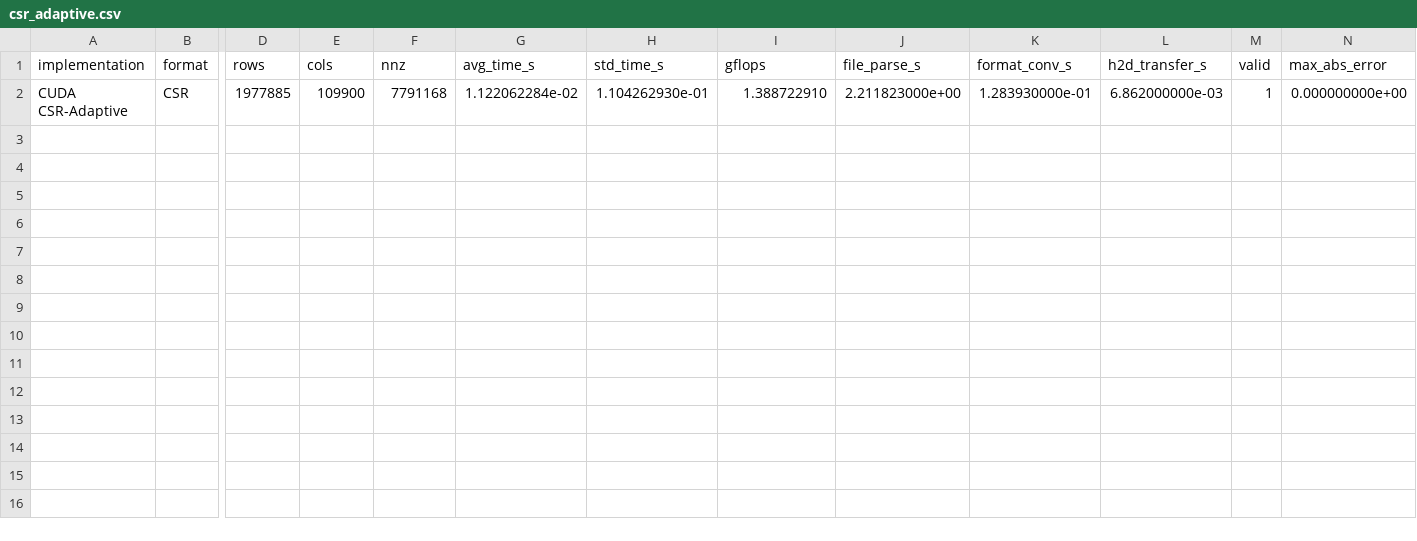
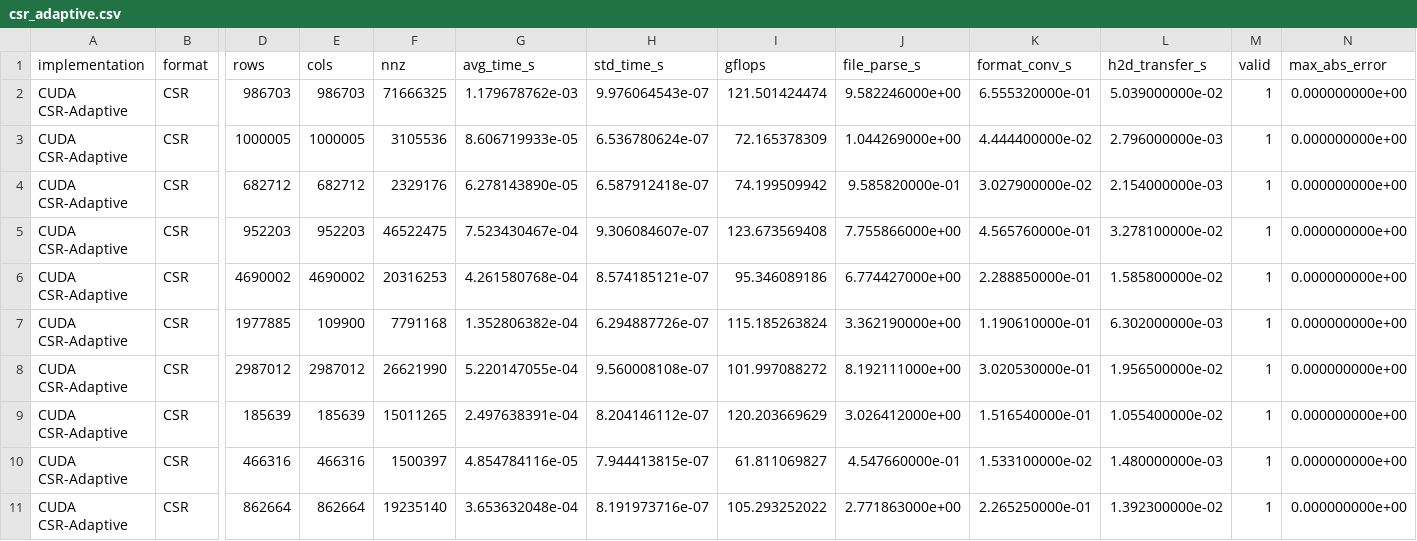
Before and after one commit to MatteoMorellini/GPU-Computing-Deliverable-1, a CSV file: results/csr_adaptive.csv, drawn as a sheet; only a part is shown, gaps mark what is left out; addresses are those after the commit; rows hold the shown columns only; the diff names each change by its address in the sheet, - before the commit and + after, or states it on an @@ line.

```diff
--- a/results/csr_adaptive.csv
+++ b/results/csr_adaptive.csv
+row 2: CUDA CSR-Adaptive | CSR | 986703 | 986703 | 71666325 | 1.179678762e-03 | 9.976064543e-07 | 121.501424474 | 9.582246000e+00 | 6.555320000e-01 | 5.039000000e-02 | 1 | 0.000000000e+00
+row 3: CUDA CSR-Adaptive | CSR | 1000005 | 1000005 | 3105536 | 8.606719933e-05 | 6.536780624e-07 | 72.165378309 | 1.044269000e+00 | 4.444400000e-02 | 2.796000000e-03 | 1 | 0.000000000e+00
+row 4: CUDA CSR-Adaptive | CSR | 682712 | 682712 | 2329176 | 6.278143890e-05 | 6.587912418e-07 | 74.199509942 | 9.585820000e-01 | 3.027900000e-02 | 2.154000000e-03 | 1 | 0.000000000e+00
+row 5: CUDA CSR-Adaptive | CSR | 952203 | 952203 | 46522475 | 7.523430467e-04 | 9.306084607e-07 | 123.673569408 | 7.755866000e+00 | 4.565760000e-01 | 3.278100000e-02 | 1 | 0.000000000e+00
+row 6: CUDA CSR-Adaptive | CSR | 4690002 | 4690002 | 20316253 | 4.261580768e-04 | 8.574185121e-07 | 95.346089186 | 6.774427000e+00 | 2.288850000e-01 | 1.585800000e-02 | 1 | 0.000000000e+00
-G7 (avg_time_s): 1.122062284e-02
+G7 (avg_time_s): 1.352806382e-04
-H7 (std_time_s): 1.104262930e-01
+H7 (std_time_s): 6.294887726e-07
-I7 (gflops): 1.388722910
+I7 (gflops): 115.185263824
-J7 (file_parse_s): 2.211823000e+00
+J7 (file_parse_s): 3.362190000e+00
-K7 (format_conv_s): 1.283930000e-01
+K7 (format_conv_s): 1.190610000e-01
-L7 (h2d_transfer_s): 6.862000000e-03
+L7 (h2d_transfer_s): 6.302000000e-03
+row 8: CUDA CSR-Adaptive | CSR | 2987012 | 2987012 | 26621990 | 5.220147055e-04 | 9.560008108e-07 | 101.997088272 | 8.192111000e+00 | 3.020530000e-01 | 1.956500000e-02 | 1 | 0.000000000e+00
+row 9: CUDA CSR-Adaptive | CSR | 185639 | 185639 | 15011265 | 2.497638391e-04 | 8.204146112e-07 | 120.203669629 | 3.026412000e+00 | 1.516540000e-01 | 1.055400000e-02 | 1 | 0.000000000e+00
+row 10: CUDA CSR-Adaptive | CSR | 466316 | 466316 | 1500397 | 4.854784116e-05 | 7.944413815e-07 | 61.811069827 | 4.547660000e-01 | 1.533100000e-02 | 1.480000000e-03 | 1 | 0.000000000e+00
+row 11: CUDA CSR-Adaptive | CSR | 862664 | 862664 | 19235140 | 3.653632048e-04 | 8.191973716e-07 | 105.293252022 | 2.771863000e+00 | 2.265250000e-01 | 1.392300000e-02 | 1 | 0.000000000e+00
```
Also changed, not shown: results/csr_adaptive_paper.csv, results/csr_partial_overlap.csv, 13 other files.
